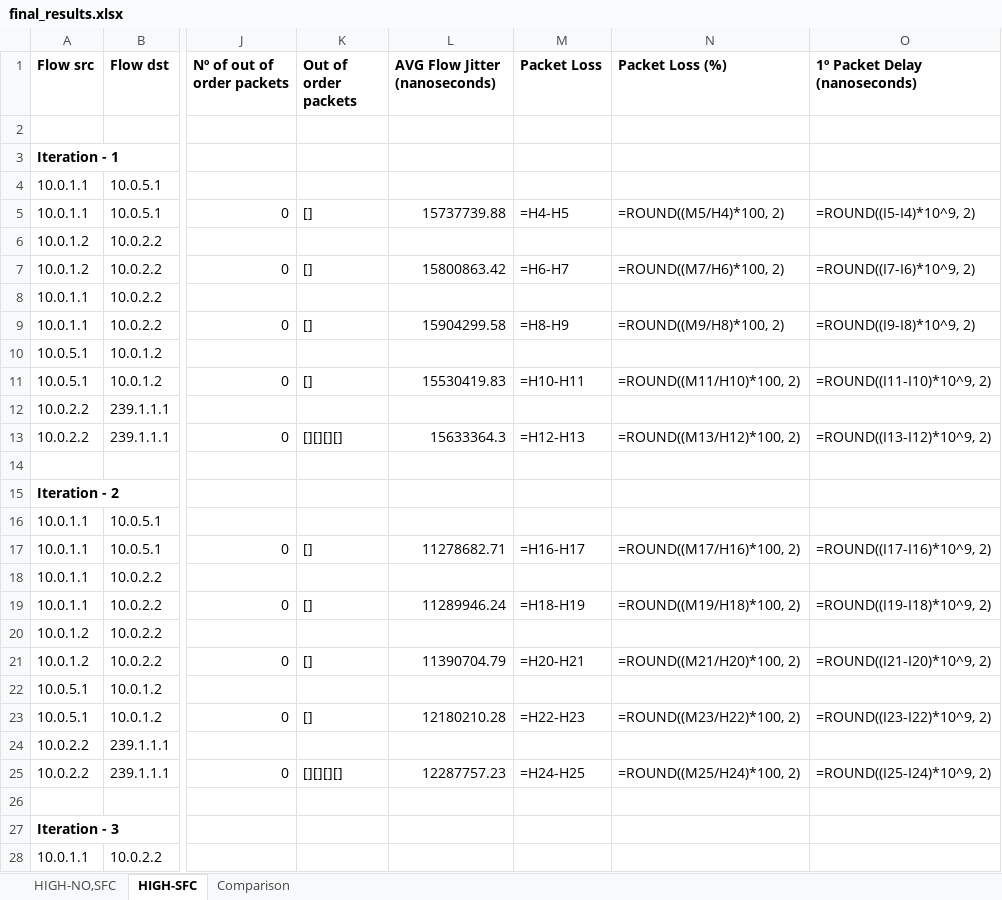
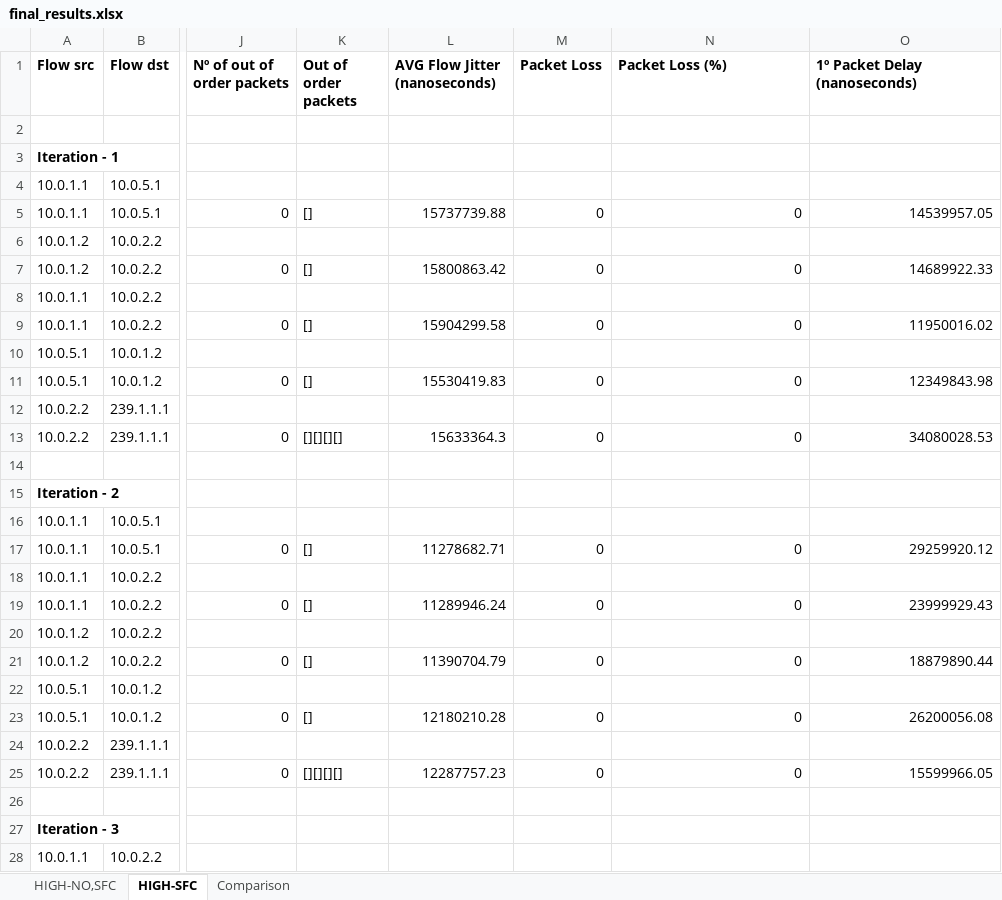
Before and after one commit to davidcc73/P4-SFC-SDN, an Excel workbook: INT/results/final_results.xlsx, sheet HIGH-SFC, drawn as a sheet; only a part is shown, gaps mark what is left out; values as stored, in another font and other column widths than the file's, no borders; formulas without a stored value are shown as written; the diff covers the shown part only; the diff names each change by its address in the sheet, - before the commit and + after, or states it on an @@ line.

```diff
--- a/INT/results/final_results.xlsx (sheet HIGH-SFC)
+++ b/INT/results/final_results.xlsx (sheet HIGH-SFC)
-M5 (Packet Loss): =H4-H5
+M5 (Packet Loss): 0
-N5 (Packet Loss (%)): =ROUND((M5/H4)*100, 2)
+N5 (Packet Loss (%)): 0
-O5 (1º Packet Delay (nanoseconds)): =ROUND((I5-I4)*10^9, 2)
+O5 (1º Packet Delay (nanoseconds)): 14539957.05
-M7 (Packet Loss): =H6-H7
+M7 (Packet Loss): 0
-N7 (Packet Loss (%)): =ROUND((M7/H6)*100, 2)
+N7 (Packet Loss (%)): 0
-O7 (1º Packet Delay (nanoseconds)): =ROUND((I7-I6)*10^9, 2)
+O7 (1º Packet Delay (nanoseconds)): 14689922.33
-M9 (Packet Loss): =H8-H9
+M9 (Packet Loss): 0
-N9 (Packet Loss (%)): =ROUND((M9/H8)*100, 2)
+N9 (Packet Loss (%)): 0
-O9 (1º Packet Delay (nanoseconds)): =ROUND((I9-I8)*10^9, 2)
+O9 (1º Packet Delay (nanoseconds)): 11950016.02
-M11 (Packet Loss): =H10-H11
+M11 (Packet Loss): 0
-N11 (Packet Loss (%)): =ROUND((M11/H10)*100, 2)
+N11 (Packet Loss (%)): 0
-O11 (1º Packet Delay (nanoseconds)): =ROUND((I11-I10)*10^9, 2)
+O11 (1º Packet Delay (nanoseconds)): 12349843.98
-M13 (Packet Loss): =H12-H13
+M13 (Packet Loss): 0
-N13 (Packet Loss (%)): =ROUND((M13/H12)*100, 2)
+N13 (Packet Loss (%)): 0
-O13 (1º Packet Delay (nanoseconds)): =ROUND((I13-I12)*10^9, 2)
+O13 (1º Packet Delay (nanoseconds)): 34080028.53
-M17 (Packet Loss): =H16-H17
+M17 (Packet Loss): 0
-N17 (Packet Loss (%)): =ROUND((M17/H16)*100, 2)
+N17 (Packet Loss (%)): 0
-O17 (1º Packet Delay (nanoseconds)): =ROUND((I17-I16)*10^9, 2)
+O17 (1º Packet Delay (nanoseconds)): 29259920.12
-M19 (Packet Loss): =H18-H19
+M19 (Packet Loss): 0
-N19 (Packet Loss (%)): =ROUND((M19/H18)*100, 2)
+N19 (Packet Loss (%)): 0
-O19 (1º Packet Delay (nanoseconds)): =ROUND((I19-I18)*10^9, 2)
+O19 (1º Packet Delay (nanoseconds)): 23999929.43
-M21 (Packet Loss): =H20-H21
+M21 (Packet Loss): 0
-N21 (Packet Loss (%)): =ROUND((M21/H20)*100, 2)
+N21 (Packet Loss (%)): 0
-O21 (1º Packet Delay (nanoseconds)): =ROUND((I21-I20)*10^9, 2)
+O21 (1º Packet Delay (nanoseconds)): 18879890.44
-M23 (Packet Loss): =H22-H23
+M23 (Packet Loss): 0
-N23 (Packet Loss (%)): =ROUND((M23/H22)*100, 2)
+N23 (Packet Loss (%)): 0
-O23 (1º Packet Delay (nanoseconds)): =ROUND((I23-I22)*10^9, 2)
+O23 (1º Packet Delay (nanoseconds)): 26200056.08
-M25 (Packet Loss): =H24-H25
+M25 (Packet Loss): 0
-N25 (Packet Loss (%)): =ROUND((M25/H24)*100, 2)
+N25 (Packet Loss (%)): 0
-O25 (1º Packet Delay (nanoseconds)): =ROUND((I25-I24)*10^9, 2)
+O25 (1º Packet Delay (nanoseconds)): 15599966.05
```
Also changed, not shown: 151 edited cells elsewhere in this sheet, sheet Comparison, sheet HIGH-NO,SFC, charts or pictures.
